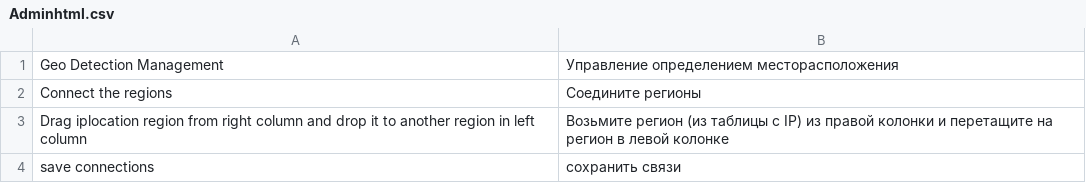
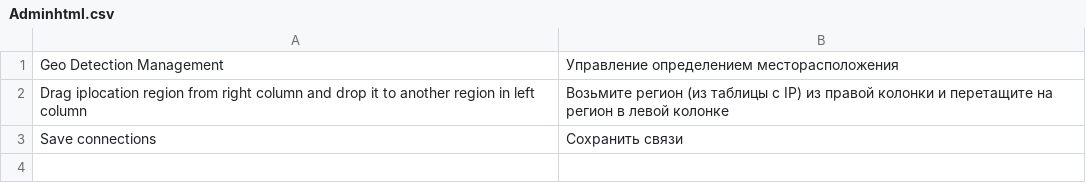
Before and after one commit to VaD1ke/magento_geodetection_module, a CSV file: app/locale/ru_RU/Oggetto/GeoDetection/Adminhtml.csv, drawn as a sheet.

Commit message:
Change style for management in admin

```diff
--- a/app/locale/ru_RU/Oggetto/GeoDetection/Adminhtml.csv
+++ b/app/locale/ru_RU/Oggetto/GeoDetection/Adminhtml.csv
@@ -1,4 +1,3 @@
 "Geo Detection Management", "Управление определением месторасположения"
-"Connect the regions", "Соедините регионы"
 "Drag iplocation region from right column and drop it to another region in left column", "Возьмите регион (из таблицы с IP) из правой колонки и перетащите на регион в левой колонке"
-"save connections", "сохранить связи"
+"Save connections", "Сохранить связи"
```
Also changed, not shown: 3 other files.
